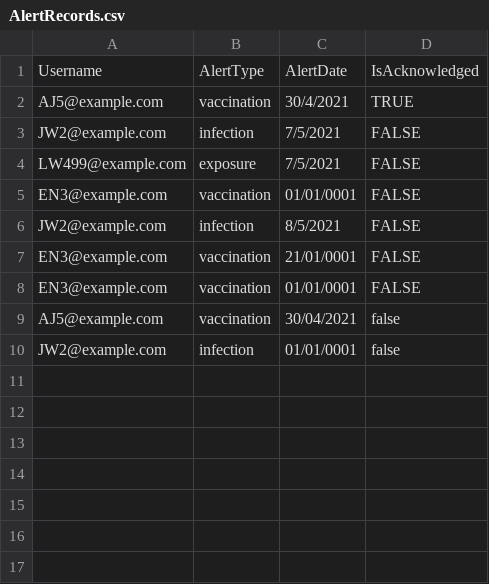
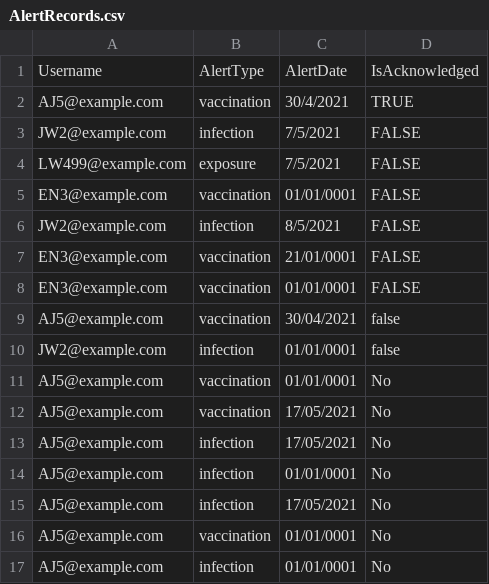
Before and after one commit to barryteo95/CovidTrackingDemo, a CSV file: CovidTrackingDemo/dataset/AlertRecords.csv, drawn as a sheet.

```diff
--- a/CovidTrackingDemo/dataset/AlertRecords.csv
+++ b/CovidTrackingDemo/dataset/AlertRecords.csv
@@ -10 +10,8 @@ AJ5@example.com,vaccination,30/04/2021,false
 JW2@example.com,infection,01/01/0001,false
+AJ5@example.com,vaccination,01/01/0001,No
+AJ5@example.com,vaccination,17/05/2021,No
+AJ5@example.com,infection,17/05/2021,No
+AJ5@example.com,infection,01/01/0001,No
+AJ5@example.com,infection,17/05/2021,No
+AJ5@example.com,vaccination,01/01/0001,No
+AJ5@example.com,infection,01/01/0001,No
```
Also changed, not shown: CovidTrackingDemo/dataset/HealthRecords.csv, 35 other files.
